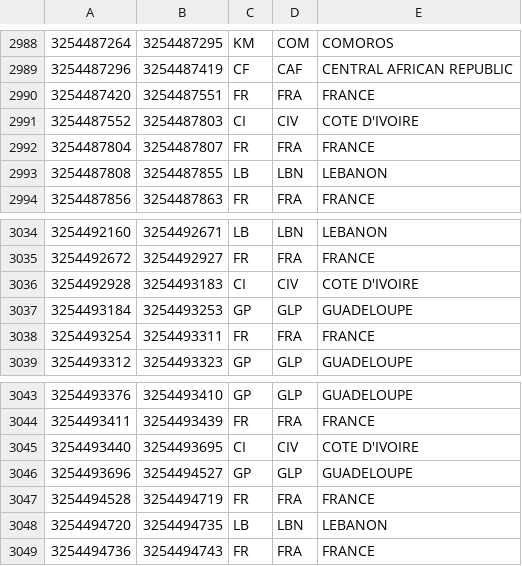
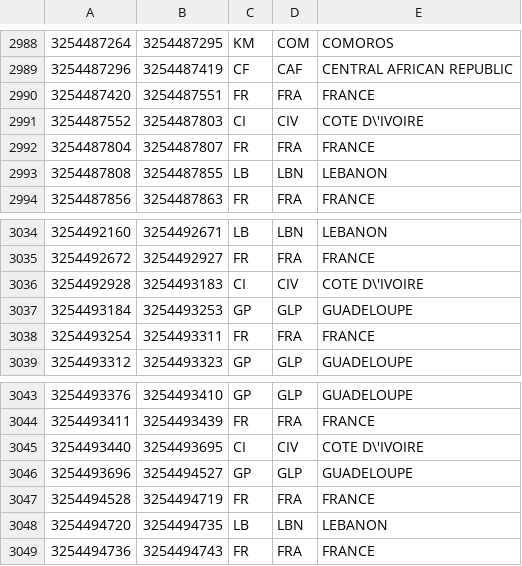
Before and after one commit to kajona/kajonacms, a CSV file: modul_stats/installer/ip2country_full_4.csv, drawn as a sheet; only a part is shown, gaps mark what is left out; the diff covers the shown part only.

```diff
--- a/modul_stats/installer/ip2country_full_4.csv
+++ b/modul_stats/installer/ip2country_full_4.csv
@@ -2990,3 +2990,3 @@
 "3254487420","3254487551","FR","FRA","FRANCE"
-"3254487552","3254487803","CI","CIV","COTE D'IVOIRE"
+"3254487552","3254487803","CI","CIV","COTE D\'IVOIRE"
 "3254487804","3254487807","FR","FRA","FRANCE"
@@ -3035,3 +3035,3 @@
 "3254492672","3254492927","FR","FRA","FRANCE"
-"3254492928","3254493183","CI","CIV","COTE D'IVOIRE"
+"3254492928","3254493183","CI","CIV","COTE D\'IVOIRE"
 "3254493184","3254493253","GP","GLP","GUADELOUPE"
@@ -3044,3 +3044,3 @@
 "3254493411","3254493439","FR","FRA","FRANCE"
-"3254493440","3254493695","CI","CIV","COTE D'IVOIRE"
+"3254493440","3254493695","CI","CIV","COTE D\'IVOIRE"
 "3254493696","3254494527","GP","GLP","GUADELOUPE"
```
Also changed, not shown: 9 edited cells elsewhere in this file, modul_stats/installer/ip2country_full_2.csv, modul_stats/installer/ip2country_full_6.csv, 1 other file.
